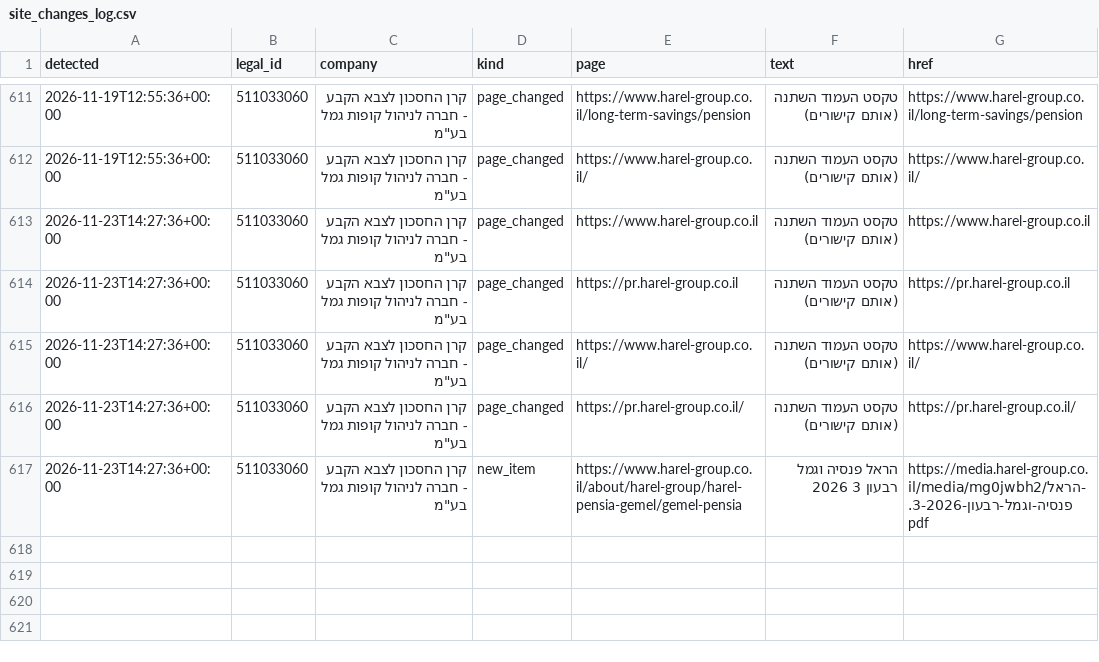
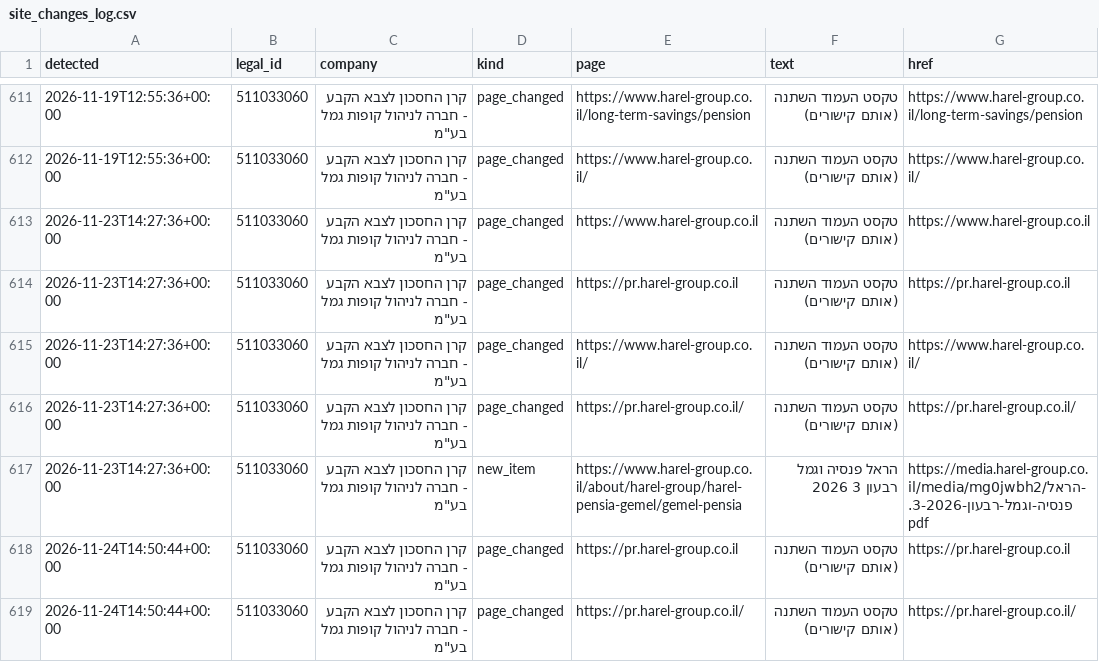
Before and after one commit to Revach123/MASLULIM, a CSV file: policy/companies/511033060/site_changes_log.csv, drawn as a sheet; only a part is shown, gaps mark what is left out.

```diff
--- a/policy/companies/511033060/site_changes_log.csv
+++ b/policy/companies/511033060/site_changes_log.csv
@@ -617 +617,3 @@
 2026-11-23T14:27:36+00:00,511033060,"קרן החסכון לצבא הקבע - חברה לניהול קופות גמל בע""מ",new_item,https://www.harel-group.co.il/about/harel-group/harel-pensia-gemel/gemel-pensia,הראל פנסיה וגמל רבעון 3 2026,https://media.harel-group.co.il/media/mg0jwbh2/הראל-פנסיה-וגמל-רבעון-3-2026.pdf
+2026-11-24T14:50:44+00:00,511033060,"קרן החסכון לצבא הקבע - חברה לניהול קופות גמל בע""מ",page_changed,https://pr.harel-group.co.il,טקסט העמוד השתנה (אותם קישורים),https://pr.harel-group.co.il
+2026-11-24T14:50:44+00:00,511033060,"קרן החסכון לצבא הקבע - חברה לניהול קופות גמל בע""מ",page_changed,https://pr.harel-group.co.il/,טקסט העמוד השתנה (אותם קישורים),https://pr.harel-group.co.il/
```
Also changed, not shown: 6 other files.
